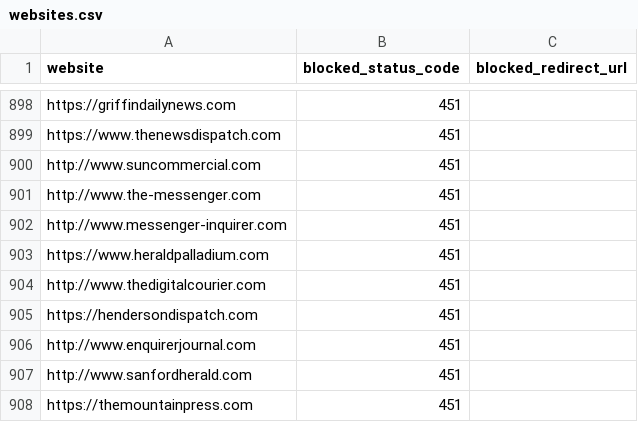
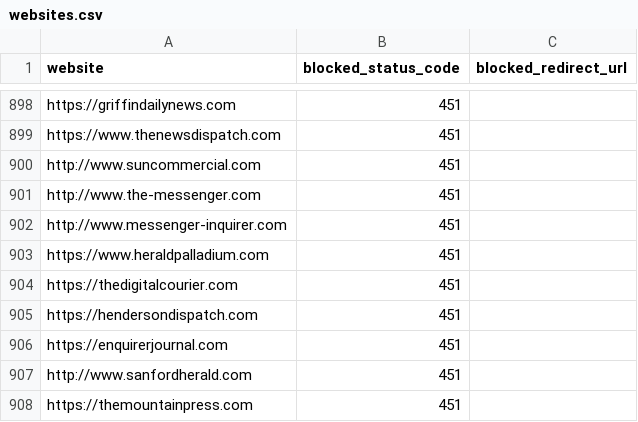
Before and after one commit to VerifiedJoseph/GDPR451, a CSV file: websites.csv, drawn as a sheet; only a part is shown, gaps mark what is left out.

Commit message:
Add https to & remove www[.] from 2 websites
Websites:
thedigitalcourier.com
enquirerjournal.com

```diff
--- a/websites.csv
+++ b/websites.csv
@@ -903,5 +903,5 @@ http://www.messenger-inquirer.com,451,
 https://www.heraldpalladium.com,451,
-http://www.thedigitalcourier.com,451,
+https://thedigitalcourier.com,451,
 https://hendersondispatch.com,451,
-http://www.enquirerjournal.com,451,
+https://enquirerjournal.com,451,
 http://www.sanfordherald.com,451,
```
